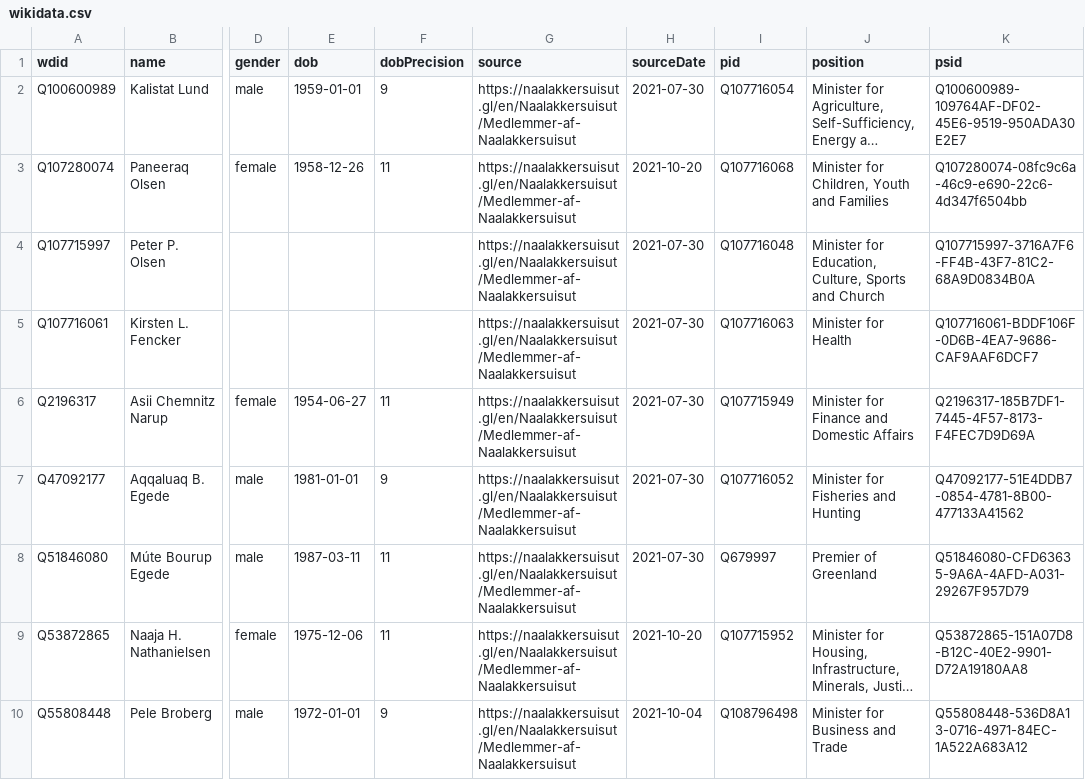
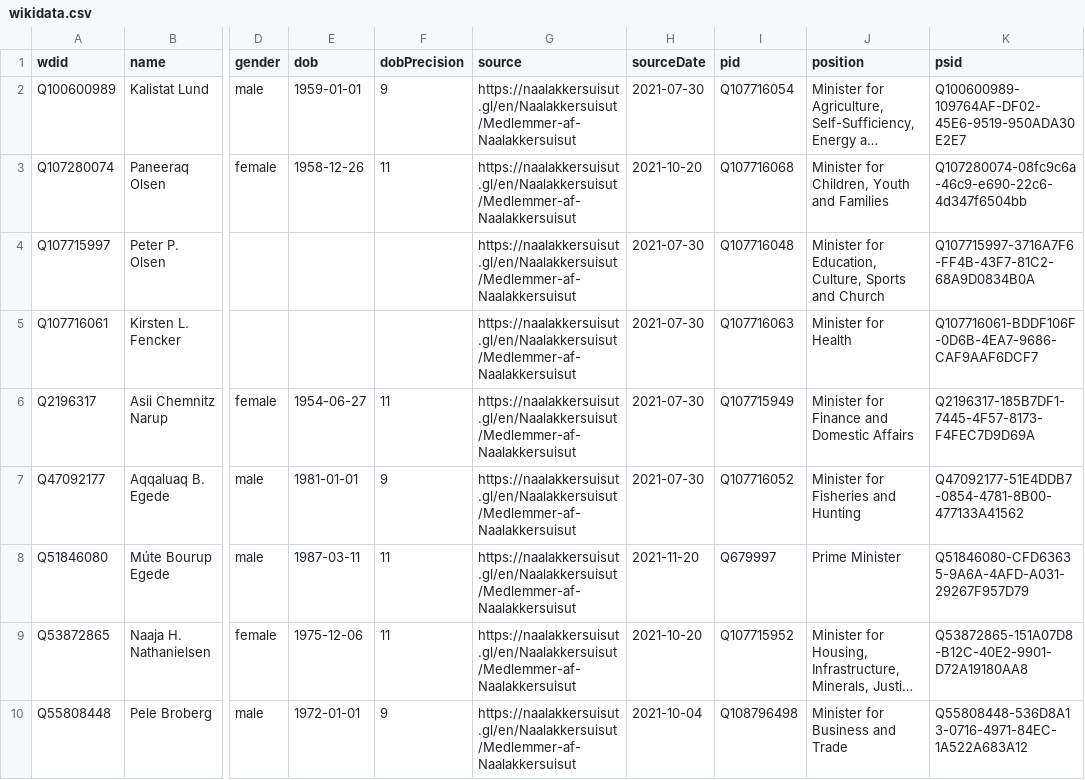
Before and after one commit to every-politician-scrapers/greenland-cabinet, a CSV file: data/wikidata.csv, drawn as a sheet; only a part is shown, gaps mark what is left out; long unchanged cells end in …; the diff names each change by its address in the sheet, - before the commit and + after, or states it on an @@ line.

```diff
--- a/data/wikidata.csv
+++ b/data/wikidata.csv
-H8 (sourceDate): 2021-07-30
+H8 (sourceDate): 2021-11-20
-J8 (position): Premier of Greenland
+J8 (position): Prime Minister
```
Also changed, not shown: data/official.csv.
